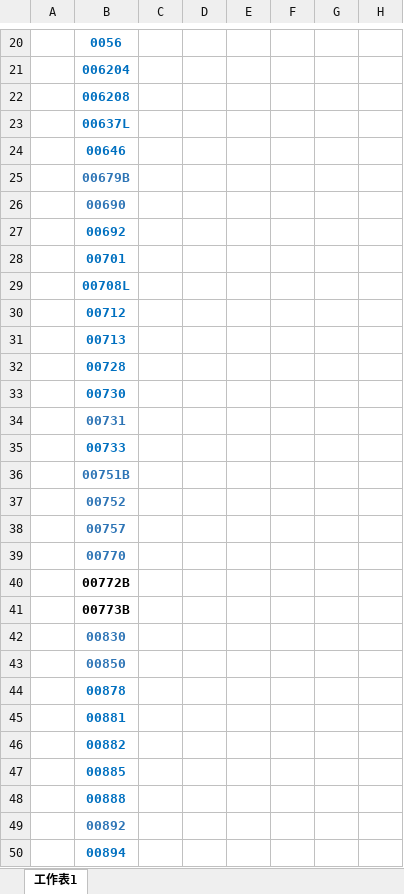
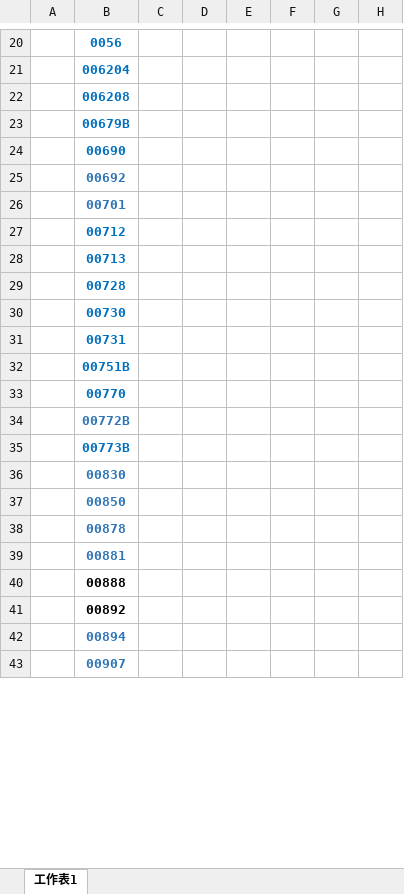
Before and after one commit to yeeyeeeyee/twstock, an Excel workbook: 88.xlsx, sheet 工作表1, drawn as a sheet; only a part is shown, gaps mark what is left out; the shorter side is filled out with more unchanged rows; values as stored, in another font and other column widths than the file's, no borders; removed rows and columns are numbered as before the commit, all else as after; rows hold the shown columns only; the diff covers the shown part only; the diff names each change by its address in the sheet, - before the commit and + after, or states it on an @@ line.

```diff
--- a/88.xlsx (sheet 工作表1)
+++ b/88.xlsx (sheet 工作表1)
-row 23:  | 00637L
-row 24:  | 00646
-B23:B24 text colour: #2E75B6
+B23:B24 text colour: #0070C0
-B25:B26 text colour: #0070C0
+B25:B26 text colour: #2E75B6
-row 29:  | 00708L
-B31 text colour: #2E75B6
+B31 text colour: #0070C0
-row 35:  | 00733
-B32 text colour: #2E75B6
+B32 text colour: #0070C0
-row 37:  | 00752
-row 38:  | 00757
-B33 text colour: #2E75B6
+B33 text colour: #0070C0
-B34 text colour: black
+B34 text colour: #2E75B6
-B35 text colour: black
+B35 text colour: #0070C0
-B38:B39 text colour: #0070C0
+B38:B39 text colour: #2E75B6
-row 46:  | 00882
-row 47:  | 00885
-B40 text colour: #0070C0
+B40 text colour: black
-B41 text colour: #2E75B6
+B41 text colour: black
-B42 text colour: #0070C0
+B42 text colour: #2E75B6
```
Also changed, not shown: 1 removed row and cell formats elsewhere in this sheet, data.xlsx, 5 other files.
